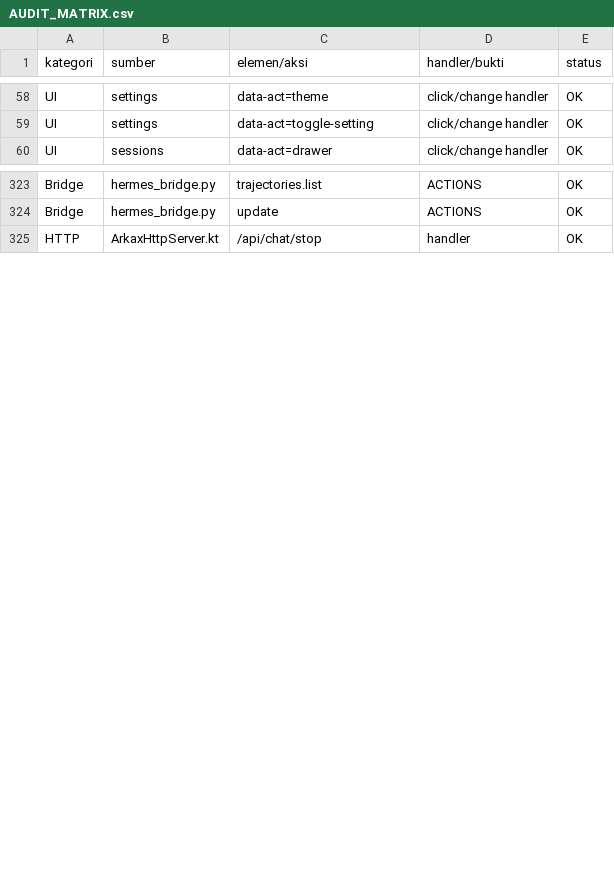
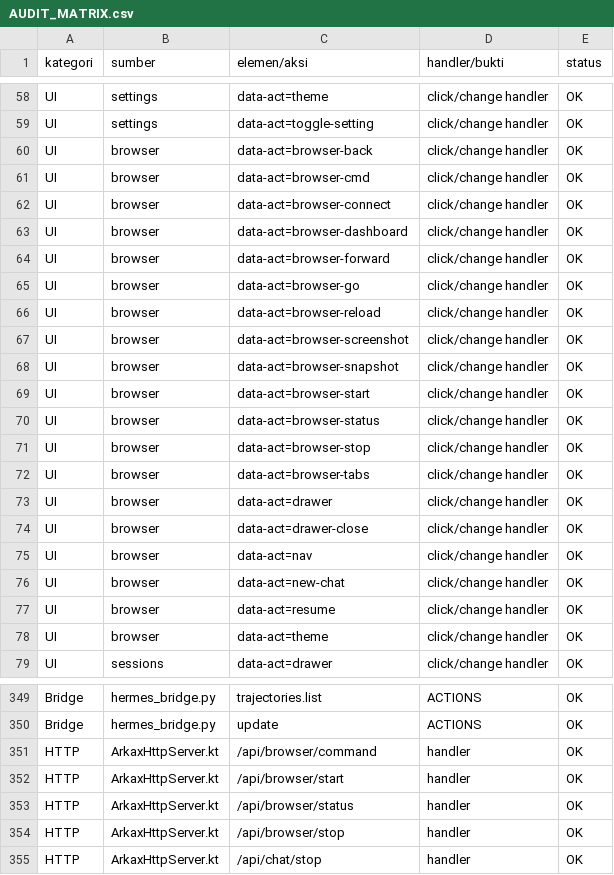
Before and after one commit to arka9890/Arkaxhermes, a CSV file: docs/AUDIT_MATRIX.csv, drawn as a sheet; only a part is shown, gaps mark what is left out; the diff covers the shown part only.

Commit message:
Tambah browser bawaan agent-browser v0.43.0 + tab Browser live
- Pin vercel-labs/agent-browser v0.43.0; bundel binary linux-arm64 terverifikasi SHA-256
- Chrome for Testing 157.0.8103.78 linux-arm64 lewat install-time asset pack browser_pack
- Tab Browser: WebSocket live viewport 9223, input mouse/touch/keyboard, URL/navigasi, snapshot, screenshot, tabs, start/stop/status, dashboard 4848
- BrowserRuntime.kt, /api/browser/*, browser.* bridge actions, service browser, bootstrap/services/doctor, AGENTS skill
- Gradle asset pack, fetch/build scripts, manifest, docs/BROWSER.md, CLI catalog, audit 28 layar / 57 tombol / 74 aksi / 0 ERROR

```diff
--- a/docs/AUDIT_MATRIX.csv
+++ b/docs/AUDIT_MATRIX.csv
@@ -59,2 +59,21 @@ UI,settings,data-act=theme,click/change handler,OK
 UI,settings,data-act=toggle-setting,click/change handler,OK
+UI,browser,data-act=browser-back,click/change handler,OK
+UI,browser,data-act=browser-cmd,click/change handler,OK
+UI,browser,data-act=browser-connect,click/change handler,OK
+UI,browser,data-act=browser-dashboard,click/change handler,OK
+UI,browser,data-act=browser-forward,click/change handler,OK
+UI,browser,data-act=browser-go,click/change handler,OK
+UI,browser,data-act=browser-reload,click/change handler,OK
+UI,browser,data-act=browser-screenshot,click/change handler,OK
+UI,browser,data-act=browser-snapshot,click/change handler,OK
+UI,browser,data-act=browser-start,click/change handler,OK
+UI,browser,data-act=browser-status,click/change handler,OK
+UI,browser,data-act=browser-stop,click/change handler,OK
+UI,browser,data-act=browser-tabs,click/change handler,OK
+UI,browser,data-act=drawer,click/change handler,OK
+UI,browser,data-act=drawer-close,click/change handler,OK
+UI,browser,data-act=nav,click/change handler,OK
+UI,browser,data-act=new-chat,click/change handler,OK
+UI,browser,data-act=resume,click/change handler,OK
+UI,browser,data-act=theme,click/change handler,OK
 UI,sessions,data-act=drawer,click/change handler,OK
@@ -324,2 +350,6 @@ Bridge,hermes_bridge.py,trajectories.list,ACTIONS,OK
 Bridge,hermes_bridge.py,update,ACTIONS,OK
+HTTP,ArkaxHttpServer.kt,/api/browser/command,handler,OK
+HTTP,ArkaxHttpServer.kt,/api/browser/start,handler,OK
+HTTP,ArkaxHttpServer.kt,/api/browser/status,handler,OK
+HTTP,ArkaxHttpServer.kt,/api/browser/stop,handler,OK
 HTTP,ArkaxHttpServer.kt,/api/chat/stop,handler,OK
```
Also changed, not shown: 14 added rows elsewhere in this file, 44 other files.
